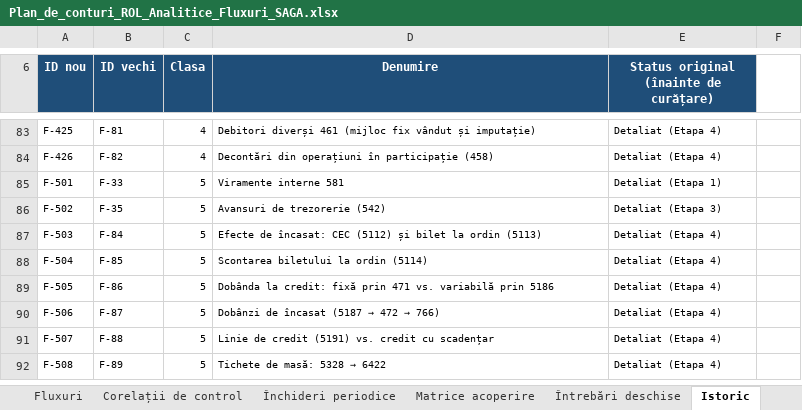
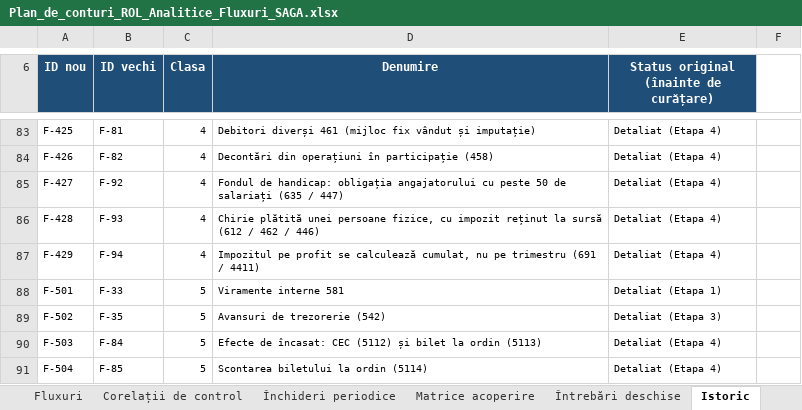
Before and after one commit to lucapaguroidea-ops/9LIFE_CURSCONTA, an Excel workbook: dist/Plan_de_conturi_ROL_Analitice_Fluxuri_SAGA.xlsx, sheet Istoric, drawn as a sheet; only a part is shown, gaps mark what is left out; the shorter side is filled out with more unchanged rows; values as stored, in another font and other column widths than the file's, no borders; the diff names each change by its address in the sheet, - before the commit and + after, or states it on an @@ line.

```diff
--- a/dist/Plan_de_conturi_ROL_Analitice_Fluxuri_SAGA.xlsx (sheet Istoric)
+++ b/dist/Plan_de_conturi_ROL_Analitice_Fluxuri_SAGA.xlsx (sheet Istoric)
+row 85: F-427 | F-92 | 4 | Fondul de handicap: obligația angajatorului cu peste 50 de salariați (635 / 447) | Detaliat (Etapa 4)
+row 86: F-428 | F-93 | 4 | Chirie plătită unei persoane fizice, cu impozit reținut la sursă (612 / 462 / 446) | Detaliat (Etapa 4)
+row 87: F-429 | F-94 | 4 | Impozitul pe profit se calculează cumulat, nu pe trimestru (691 / 4411) | Detaliat (Etapa 4)
```
Also changed, not shown: sheet Fluxuri, sheet Matrice acoperire, sheet Plan de conturi, sheet Legendă, sheet Închideri periodice, dist/Module_Declarative_Fluxuri.xlsx, dist/pachet/1-plan-de-conturi.xlsx, 23 other files.
